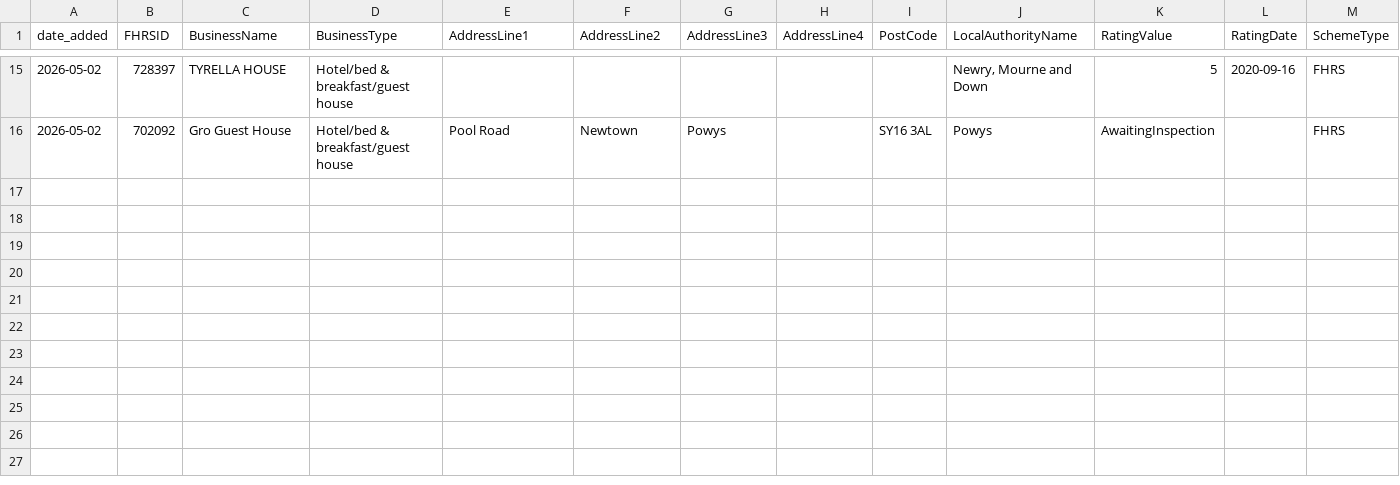
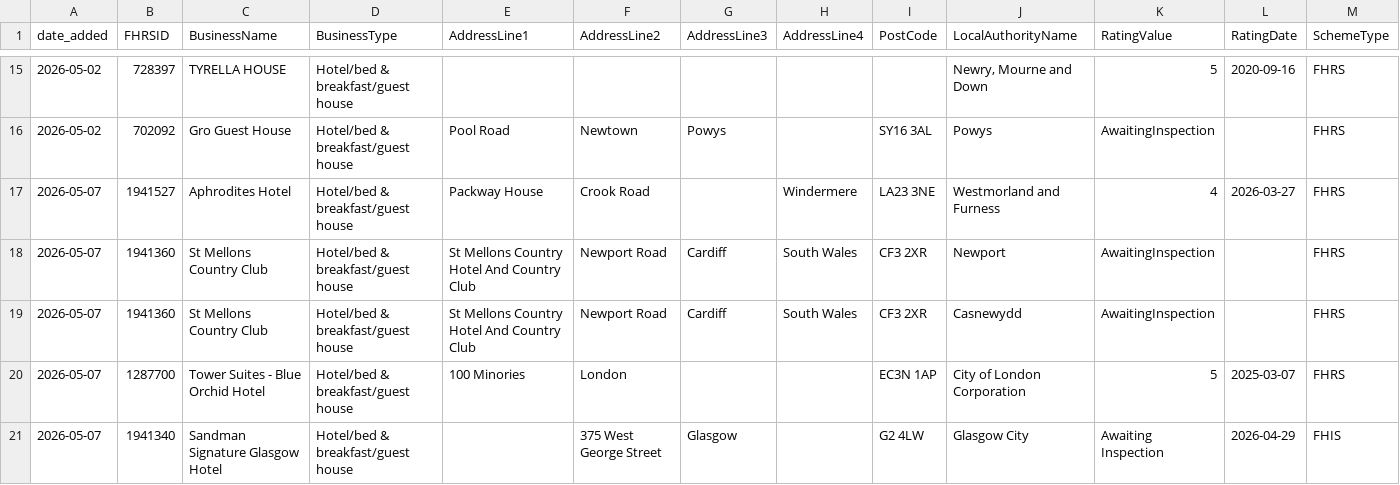
Before and after one commit to AP-Dev-Tools/independent-food-business-pulse, a CSV file: data/cumulative/HOTEL/2026-05.csv, drawn as a sheet; only a part is shown, gaps mark what is left out; rows hold the shown columns only; the diff names each change by its address in the sheet, - before the commit and + after, or states it on an @@ line.

```diff
--- a/data/cumulative/HOTEL/2026-05.csv
+++ b/data/cumulative/HOTEL/2026-05.csv
+row 17: 2026-05-07 | 1941527 | Aphrodites Hotel | Hotel/bed & breakfast/guest house | Packway House | Crook Road |  | Windermere | LA23 3NE | Westmorland and Furness | 4 | 2026-03-27 | FHRS
+row 18: 2026-05-07 | 1941360 | St Mellons Country Club | Hotel/bed & breakfast/guest house | St Mellons Country Hotel And Country Club | Newport Road | Cardiff | South Wales | CF3 2XR | Newport | AwaitingInspection |  | FHRS
+row 19: 2026-05-07 | 1941360 | St Mellons Country Club | Hotel/bed & breakfast/guest house | St Mellons Country Hotel And Country Club | Newport Road | Cardiff | South Wales | CF3 2XR | Casnewydd | AwaitingInspection |  | FHRS
+row 20: 2026-05-07 | 1287700 | Tower Suites - Blue Orchid Hotel | Hotel/bed & breakfast/guest house | 100 Minories | London |  |  | EC3N 1AP | City of London Corporation | 5 | 2025-03-07 | FHRS
+row 21: 2026-05-07 | 1941340 | Sandman Signature Glasgow Hotel | Hotel/bed & breakfast/guest house |  | 375 West George Street | Glasgow |  | G2 4LW | Glasgow City | Awaiting Inspection | 2026-04-29 | FHIS
```
Also changed, not shown: 13 other files.
